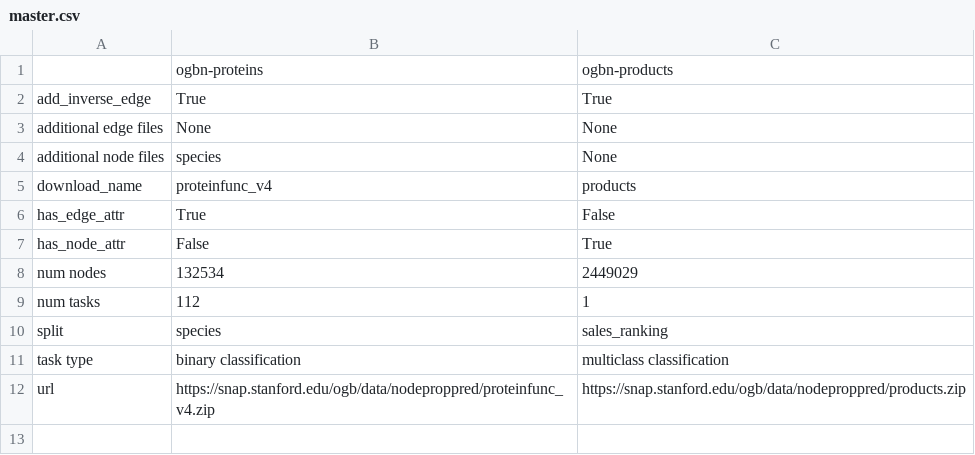
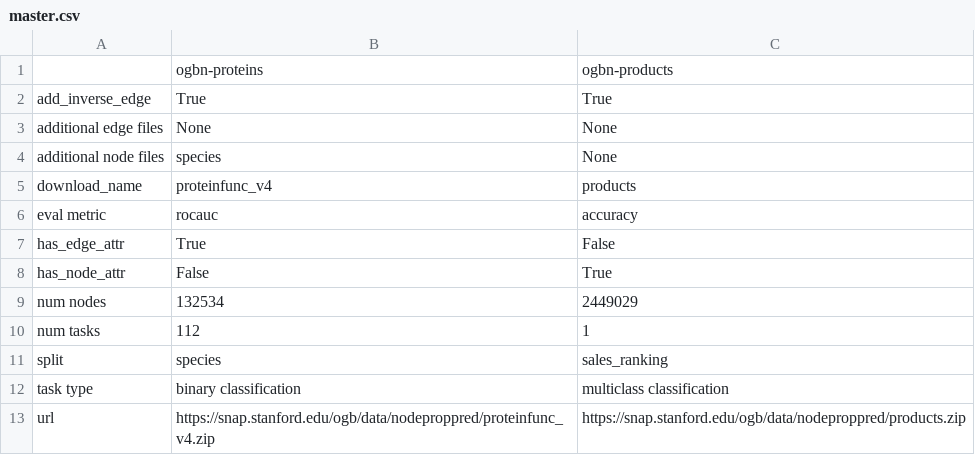
Before and after one commit to snap-stanford/ogb, a CSV file: ogb/nodeproppred/master.csv, drawn as a sheet.

Commit message:
use prc-roc for ogbg-molhiv and pcba. include evaluation metric in master file

```diff
--- a/ogb/nodeproppred/master.csv
+++ b/ogb/nodeproppred/master.csv
@@ -5,2 +5,3 @@ additional node files,species,None
 download_name,proteinfunc_v4,products
+eval metric,rocauc,accuracy
 has_edge_attr,True,False
```
Also changed, not shown: ogb/graphproppred/master.csv, ogb/linkproppred/master.csv, 15 other files.
